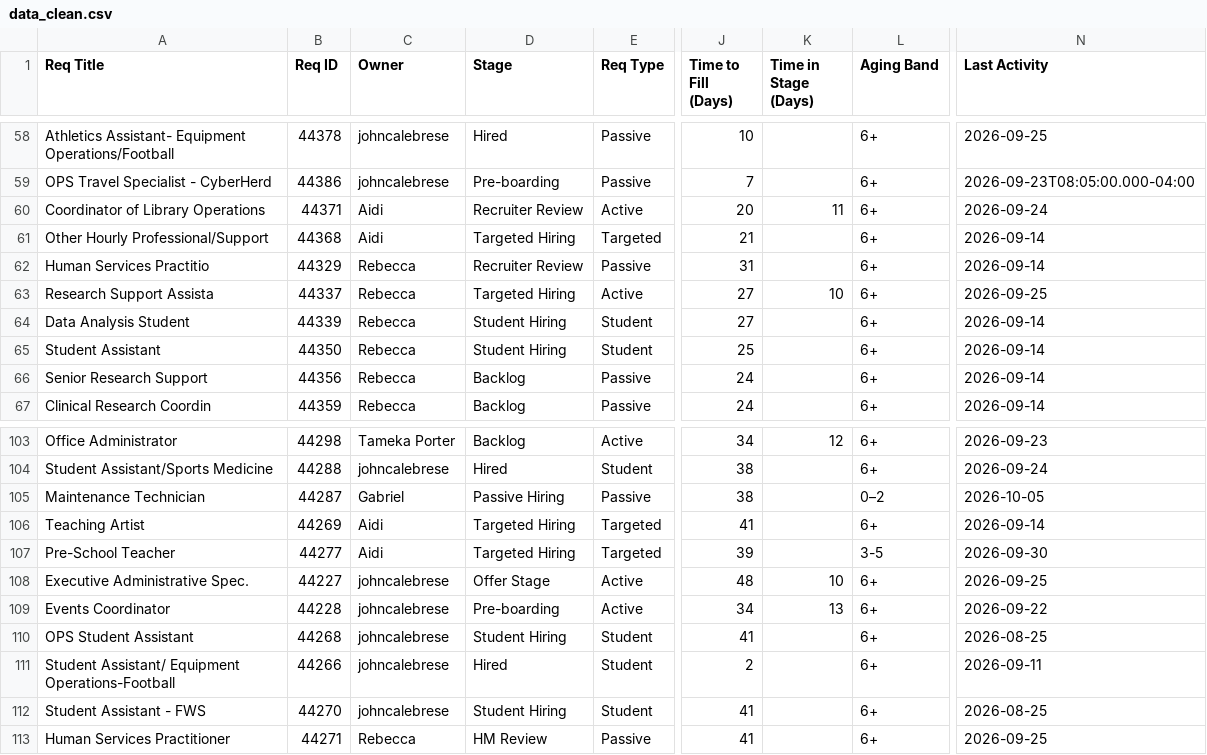
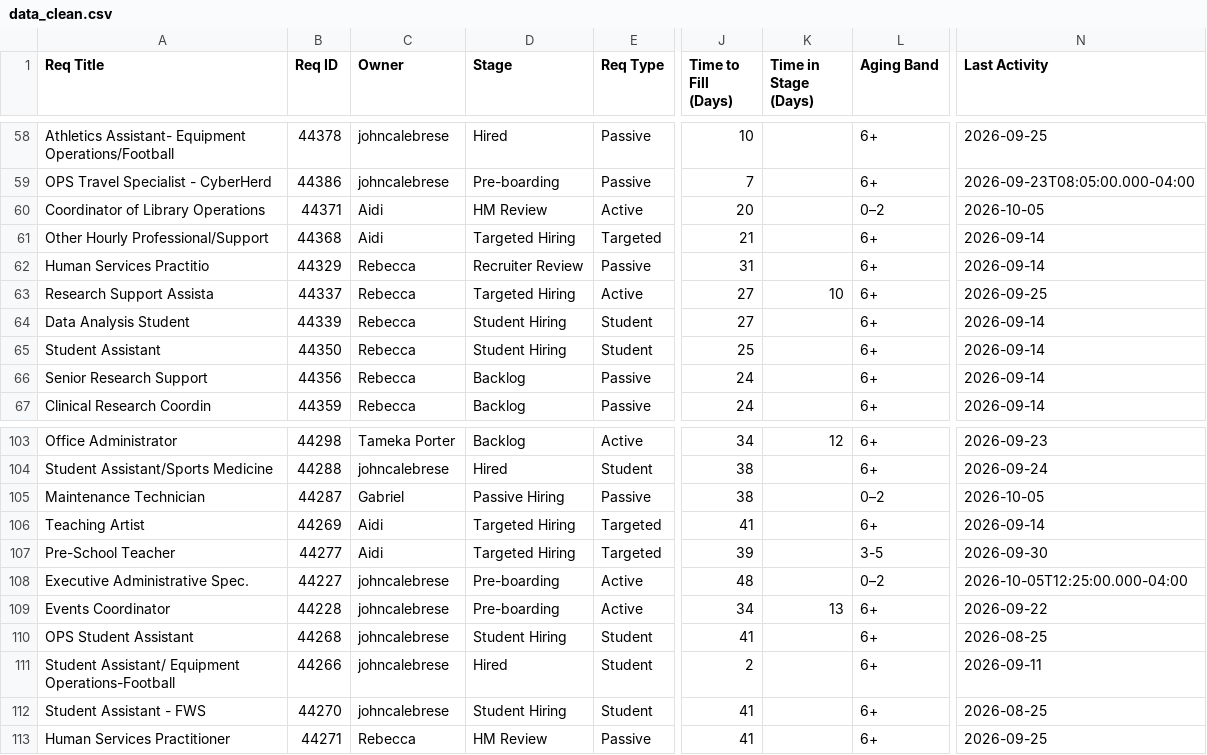
Before and after one commit to gabelopez-dev/usf-dashboard, a CSV file: data_clean.csv, drawn as a sheet; only a part is shown, gaps mark what is left out; the diff names each change by its address in the sheet, - before the commit and + after, or states it on an @@ line.

Commit message:
Auto-update data_clean.csv from Notion

```diff
--- a/data_clean.csv
+++ b/data_clean.csv
-D60 (Stage): Recruiter Review
+D60 (Stage): HM Review
-K60 (Time in Stage (Days)): 11
+K60 (Time in Stage (Days)): (empty)
-L60 (Aging Band): 6+
+L60 (Aging Band): 0–2
-N60 (Last Activity): 2026-09-24
+N60 (Last Activity): 2026-10-05
-D108 (Stage): Offer Stage
+D108 (Stage): Pre-boarding
-K108 (Time in Stage (Days)): 10
+K108 (Time in Stage (Days)): (empty)
-L108 (Aging Band): 6+
+L108 (Aging Band): 0–2
-N108 (Last Activity): 2026-09-25
+N108 (Last Activity): 2026-10-05T12:25:00.000-04:00
```
